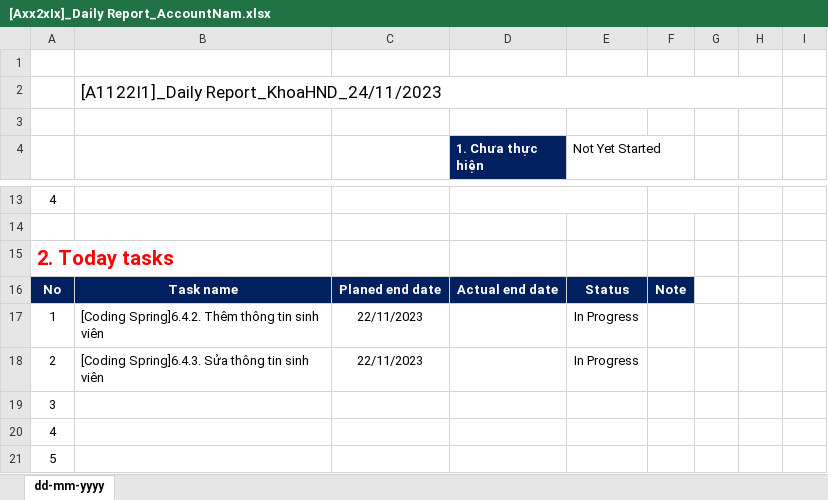
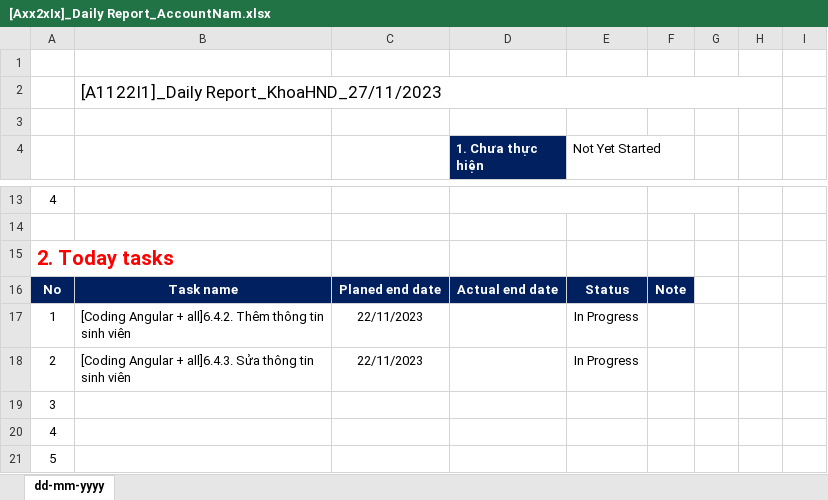
Before and after one commit to khoahuyn/Dn_reactJs, an Excel workbook: [Axx2xIx]_Daily Report_AccountNam.xlsx, sheet dd-mm-yyyy, drawn as a sheet; only a part is shown, gaps mark what is left out; values as stored, in another font and other column widths than the file's, no borders; the diff names each change by its address in the sheet, - before the commit and + after, or states it on an @@ line.

```diff
--- a/[Axx2xIx]_Daily Report_AccountNam.xlsx (sheet dd-mm-yyyy)
+++ b/[Axx2xIx]_Daily Report_AccountNam.xlsx (sheet dd-mm-yyyy)
-B2: [A1122I1]_Daily Report_KhoaHND_24/11/2023
+B2: [A1122I1]_Daily Report_KhoaHND_27/11/2023
-B17: [Coding Spring]6.4.2. Thêm thông…
+B17: [Coding Angular + all]6.4.2. Thêm thông…
-B18: [Coding Spring]6.4.3. Sửa thông…
+B18: [Coding Angular + all]6.4.3. Sửa thông…
```
Also changed, not shown: 43 other files.
